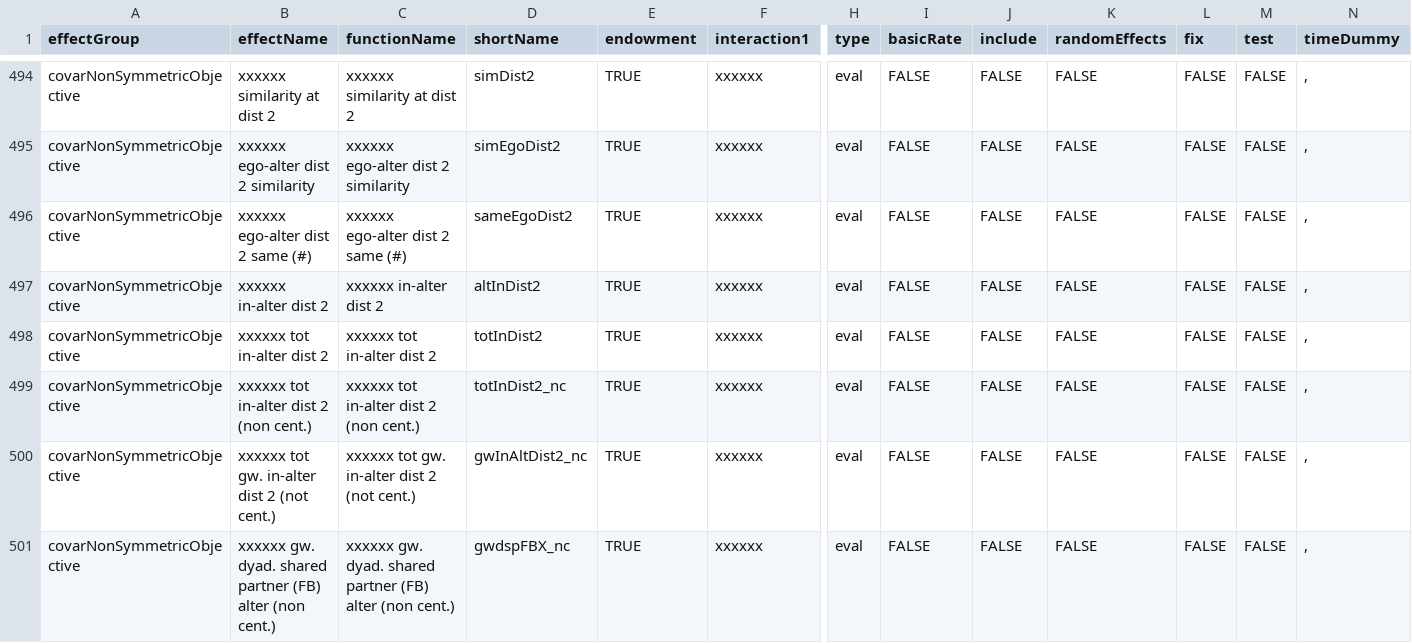
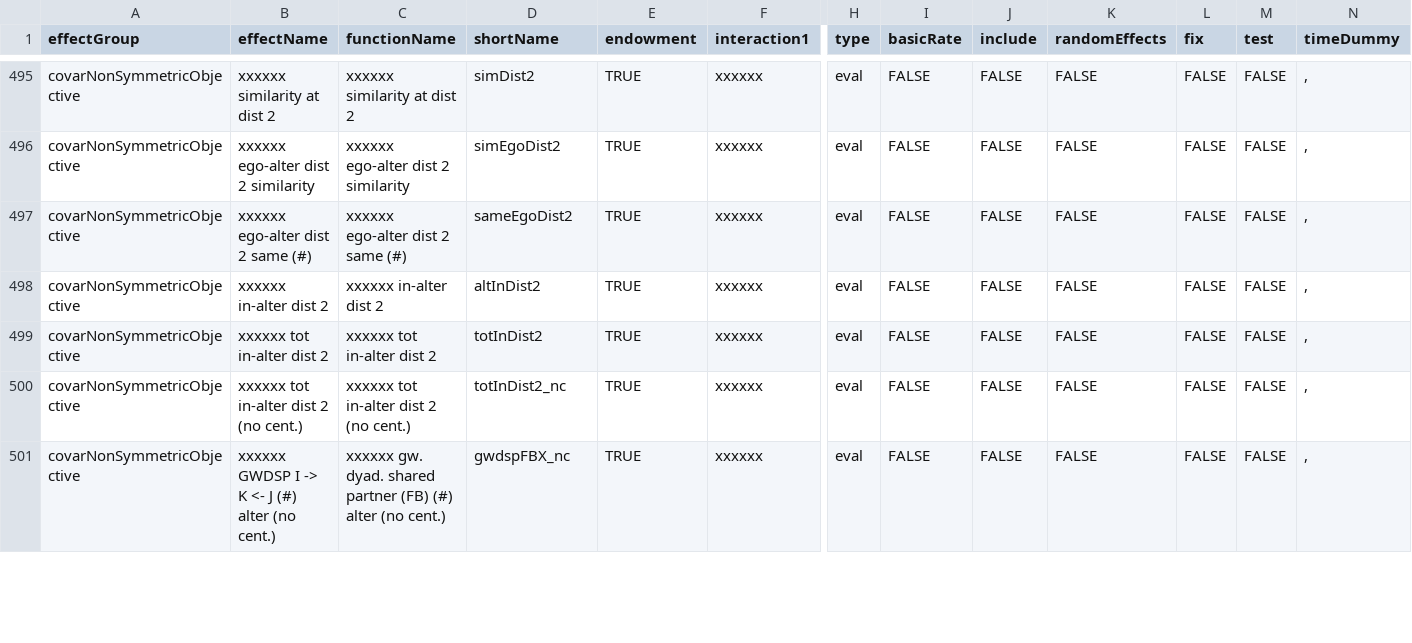
Before and after one commit to stocnet/rsiena, a CSV file: data/allEffects.csv, drawn as a sheet; only a part is shown, gaps mark what is left out; removed rows and columns are numbered as before the commit, all else as after; rows hold the shown columns only; the diff covers the shown part only; the diff names each change by its address in the sheet, - before the commit and + after, or states it on an @@ line.

Commit message:
Add gw-weighted distance 2 exposure effects.
Improve diffusion effects logic to have mutable non-const changeContribution and proximityValue methods to allow some cached value updates.

Rename and document gwdspFBX effect.

```diff
--- a/data/allEffects.csv
+++ b/data/allEffects.csv
-B500 (effectName): xxxxxx tot in-alter dist 2 (non cent.)
+B500 (effectName): xxxxxx tot in-alter dist 2 (no cent.)
-C500 (functionName): xxxxxx tot in-alter dist 2 (non cent.)
+C500 (functionName): xxxxxx tot in-alter dist 2 (no cent.)
-row 500: covarNonSymmetricObjective | xxxxxx tot gw. in-alter dist 2 (not cent.) | xxxxxx tot gw. in-alter dist 2 (not cent.) | gwInAltDist2_nc | TRUE | xxxxxx | eval | FALSE | FALSE | FALSE | FALSE | FALSE | ,
-B501 (effectName): xxxxxx gw. dyad. shared partner (FB) alter (non cent.)
+B501 (effectName): xxxxxx GWDSP I -> K <- J (#) alter (no cent.)
-C501 (functionName): …partner (FB) alter (non cent.)
+C501 (functionName): …partner (FB) (#) alter (no cent.)
```
Also changed, not shown: 1 added row and 79 edited cells elsewhere in this file, 20 other files.
